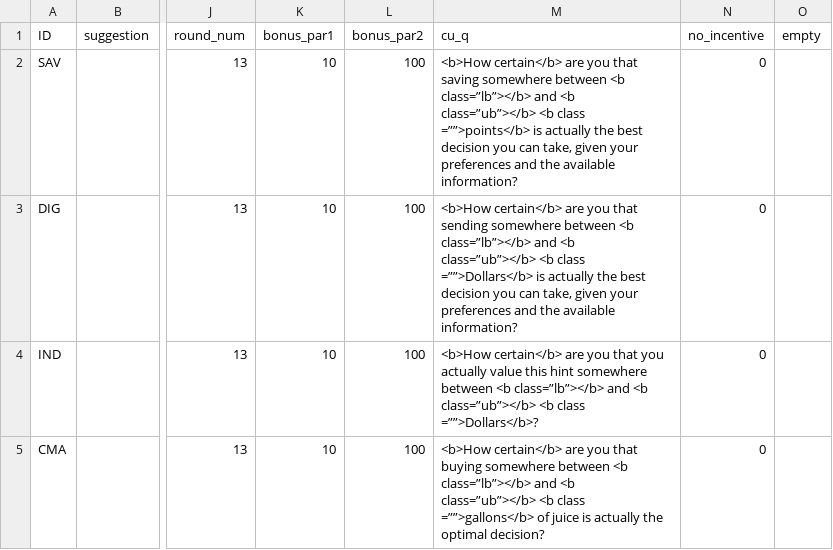
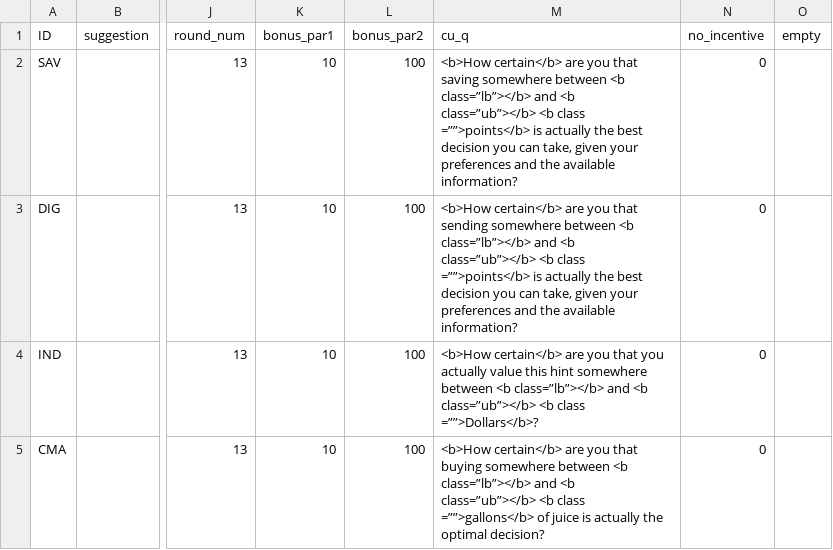
Before and after one commit to jeffreyyang97/Attenuation, a CSV file: Instructions/html/parameters.csv, drawn as a sheet; only a part is shown, gaps mark what is left out; the diff names each change by its address in the sheet, - before the commit and + after, or states it on an @@ line.

Commit message:
ens

```diff
--- a/Instructions/html/parameters.csv
+++ b/Instructions/html/parameters.csv
-M3 (cu_q): …<b class =””>Dollars</b> is actually…
+M3 (cu_q): …<b class =””>points</b> is actually…
```
